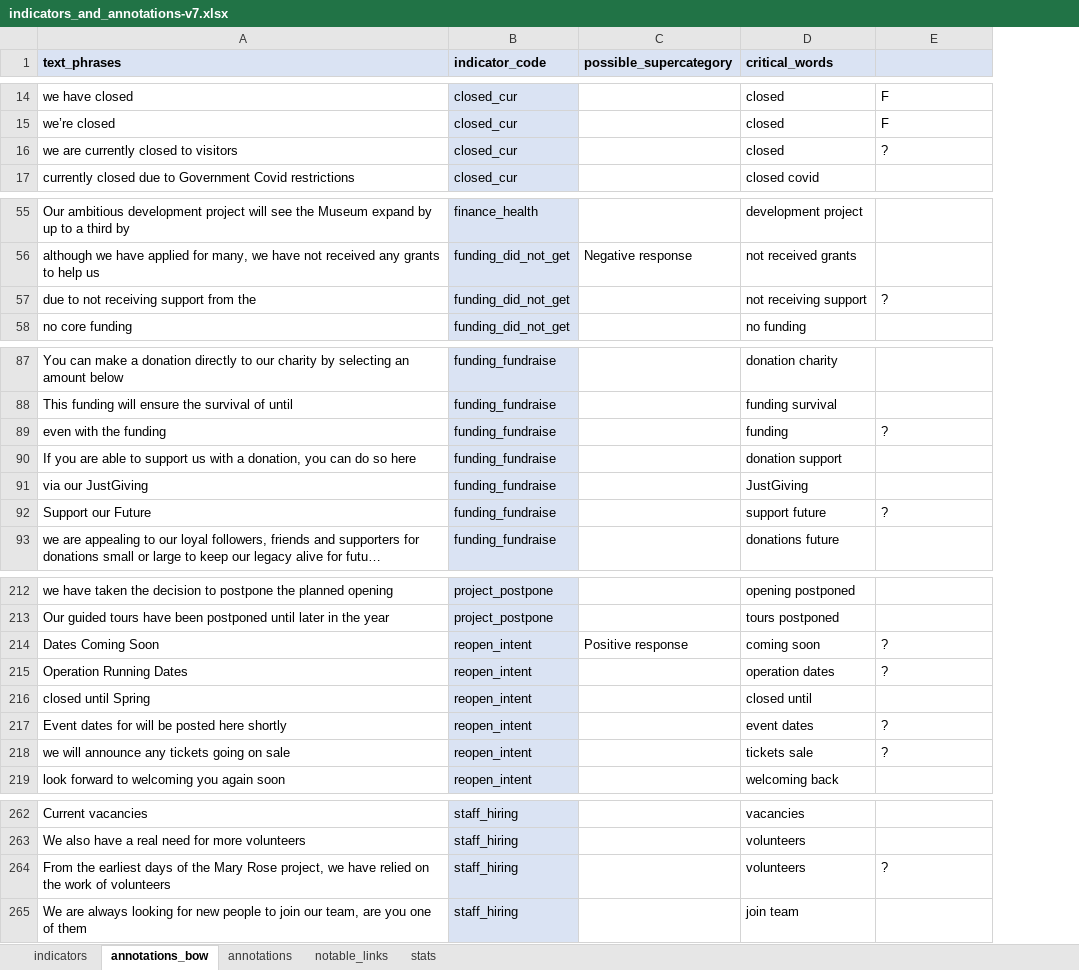
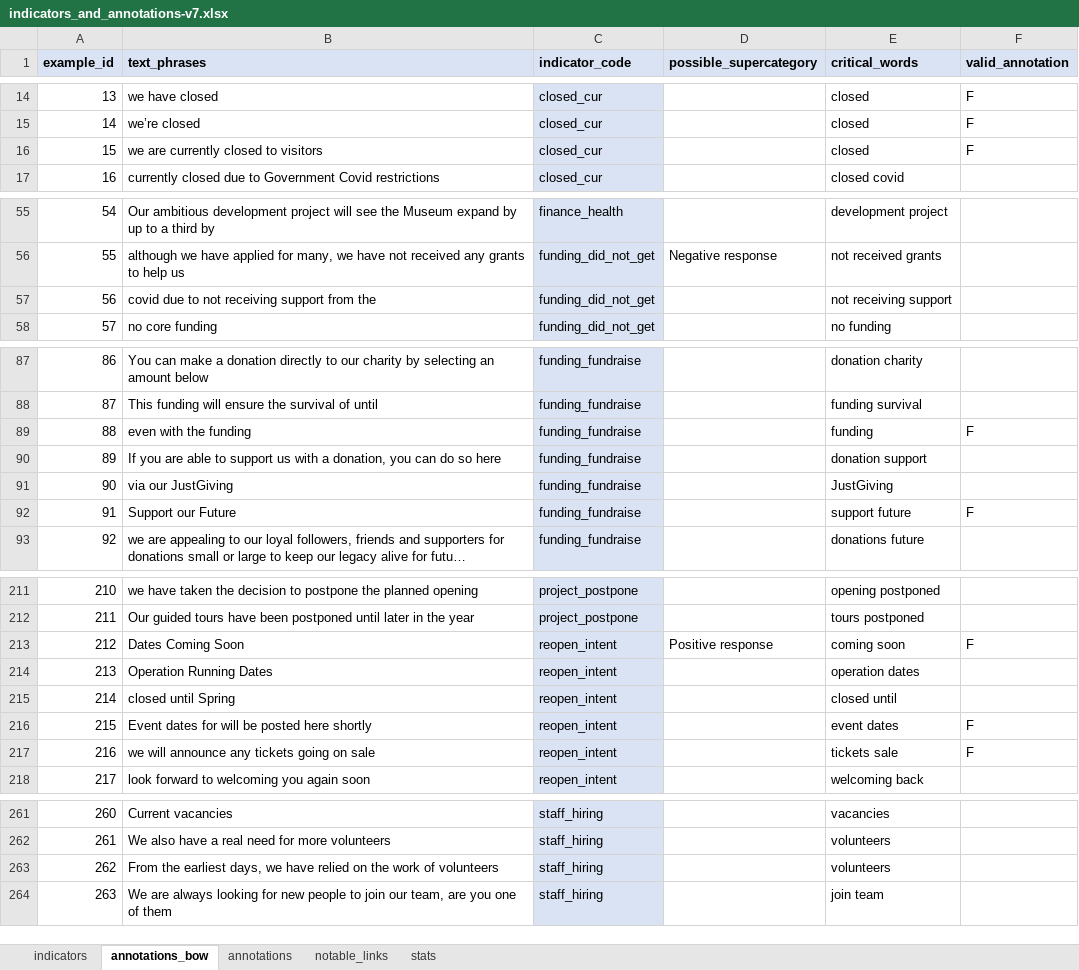
Before and after one commit to Birkbeck/museums-in-the-pandemic, an Excel workbook: data/annotations/indicators_and_annotations-v7.xlsx, sheet annotations_bow, drawn as a sheet; only a part is shown, gaps mark what is left out; long unchanged cells end in …; values as stored, in another font and other column widths than the file's, no borders; conditional formats not drawn; addresses are those after the commit; the diff covers the shown part only; the diff names each change by its address in the sheet, - before the commit and + after, or states it on an @@ line.

Commit message:
filtered annotations

```diff
--- a/data/annotations/indicators_and_annotations-v7.xlsx (sheet annotations_bow)
+++ b/data/annotations/indicators_and_annotations-v7.xlsx (sheet annotations_bow)
+column A (example_id), rows 14-17: 13 | 14 | 15 | 16; rows 55-58: 54 | 55 | 56 | 57; rows 87-93: 86 | 87 | 88 | 89 | 90 | 91 | 92; rows 211-218: 210 | 211 | 212 | 213 | 214 | 215 | 216 | 217; rows 261-264: 260 | 261 | 262 | 263
-F1: (empty)
+F1: valid_annotation
-F16 (valid_annotation): ?
+F16 (valid_annotation): F
-B57 (text_phrases): due to not receiving support from the
+B57 (text_phrases): covid due to not receiving support from the
-F57 (valid_annotation): ?
+F57 (valid_annotation): (empty)
-F89 (valid_annotation): ?
+F89 (valid_annotation): F
-F92 (valid_annotation): ?
+F92 (valid_annotation): F
-F213 (valid_annotation): ?
+F213 (valid_annotation): F
-F214 (valid_annotation): ?
+F214 (valid_annotation): (empty)
-F216:F217 (valid_annotation): ?
+F216:F217 (valid_annotation): F
-B263 (text_phrases): …the earliest days of the Mary Rose project, we have…
+B263 (text_phrases): …the earliest days, we have…
-F263 (valid_annotation): ?
+F263 (valid_annotation): (empty)
```
Also changed, not shown: 1 added row, 2 removed rows and 29 edited cells elsewhere in this sheet, 2 other files.
